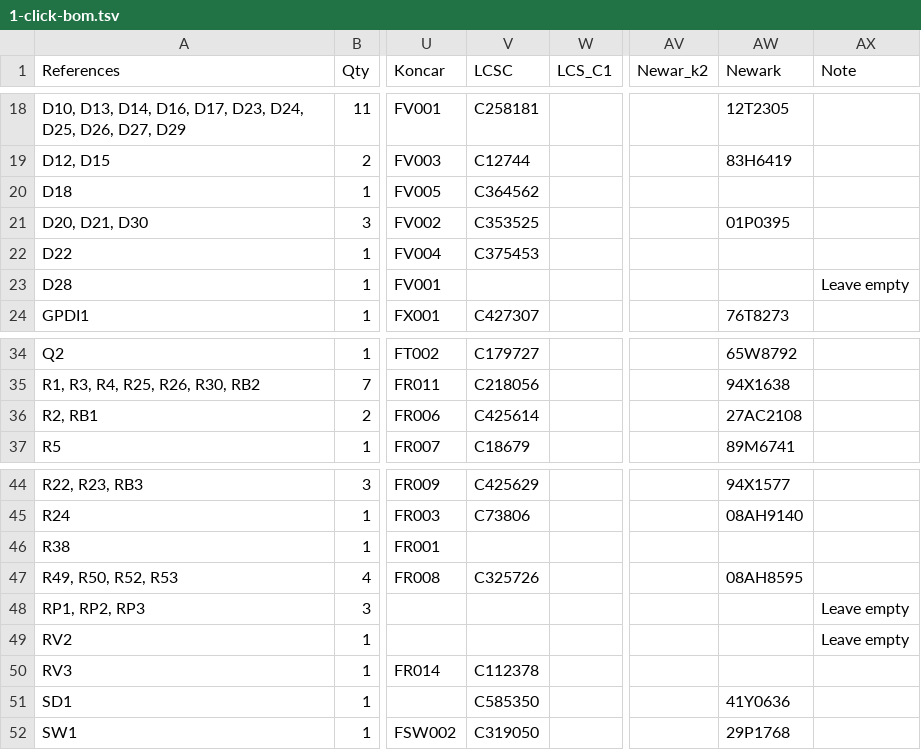
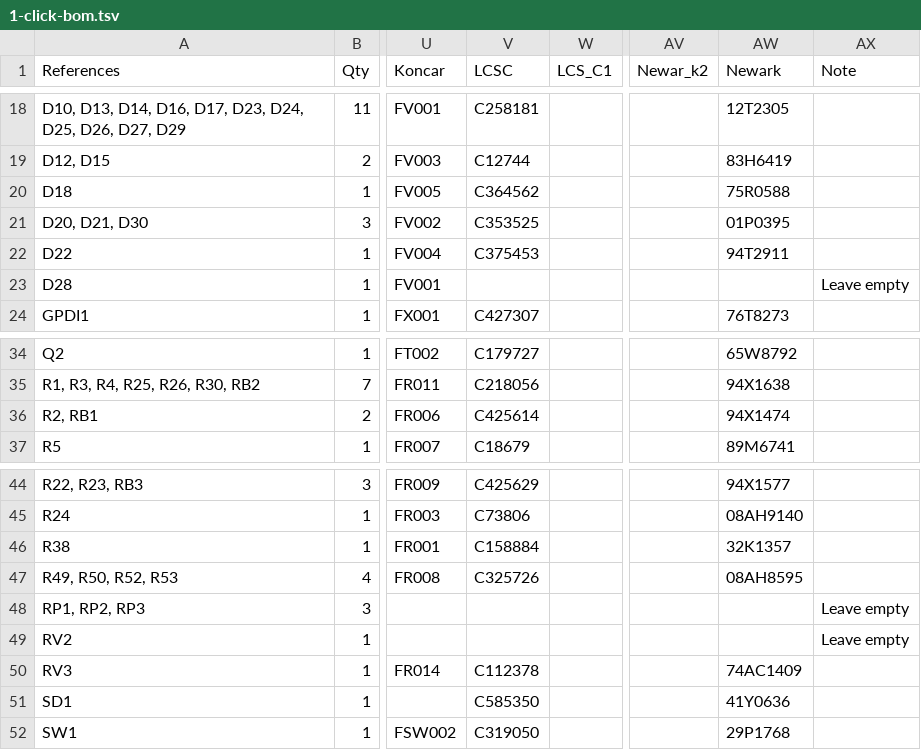
Before and after one commit to emard/ulx3s, a TSV file: 1-click-bom.tsv, drawn as a sheet; only a part is shown, gaps mark what is left out; the diff names each change by its address in the sheet, - before the commit and + after, or states it on an @@ line.

Commit message:
1-click-bom.tsv: PN newark, lcsc R

```diff
--- a/1-click-bom.tsv
+++ b/1-click-bom.tsv
-AW20 (Newark): (empty)
+AW20 (Newark): 75R0588
-AW22 (Newark): (empty)
+AW22 (Newark): 94T2911
-AW36 (Newark): 27AC2108
+AW36 (Newark): 94X1474
-V46 (LCSC): (empty)
+V46 (LCSC): C158884
-AW46 (Newark): (empty)
+AW46 (Newark): 32K1357
-AW50 (Newark): (empty)
+AW50 (Newark): 74AC1409
```
